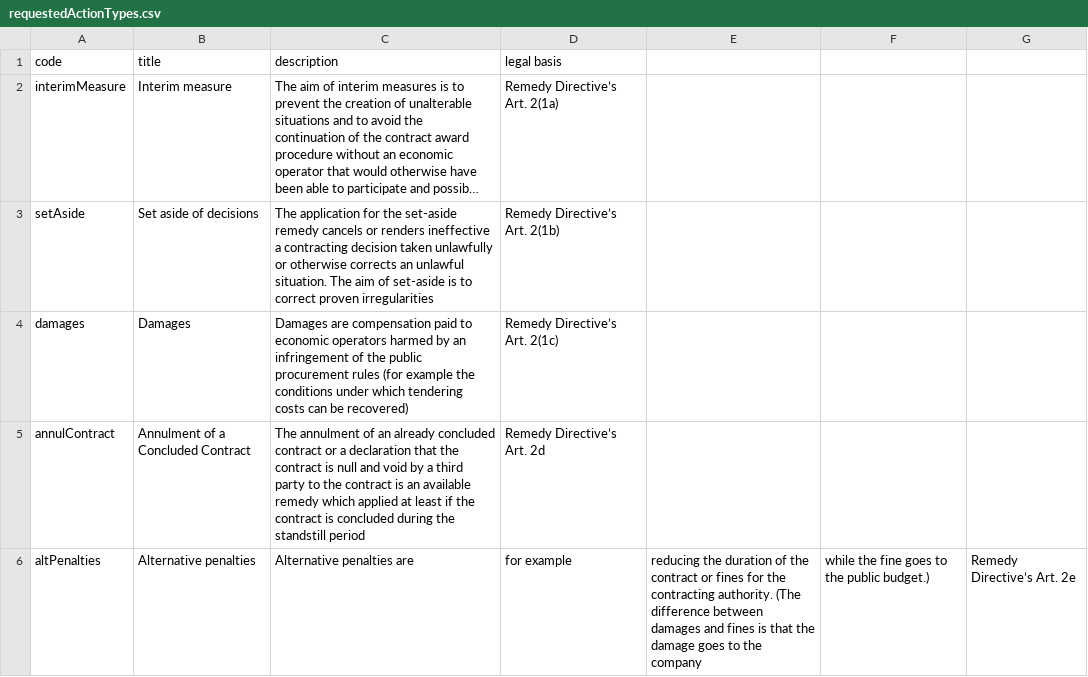
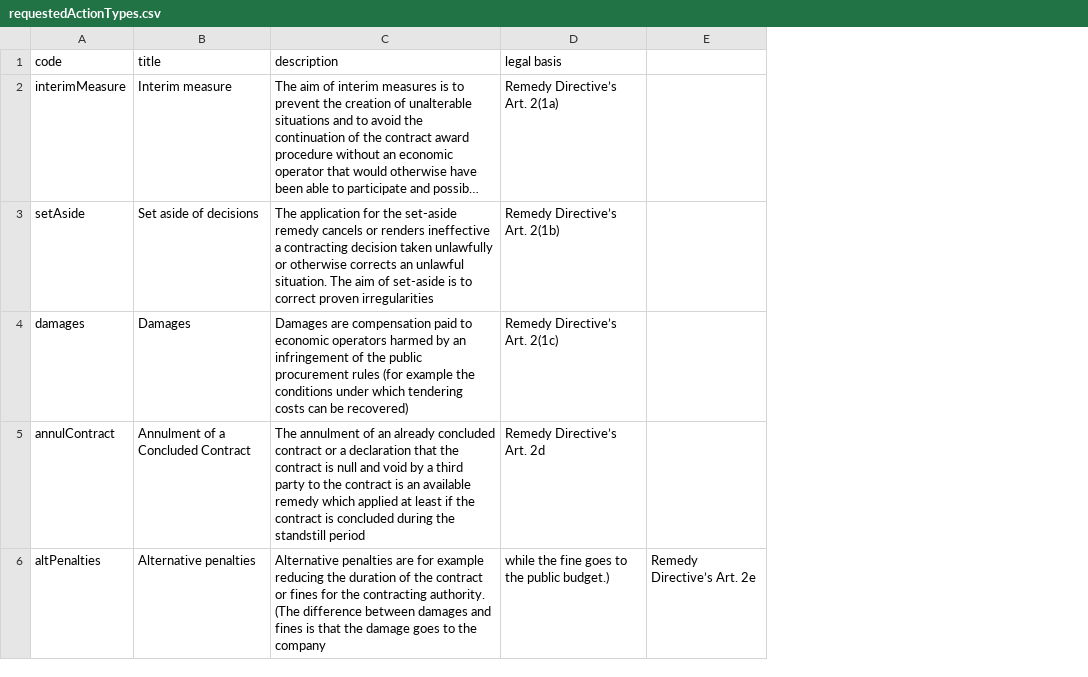
Before and after one commit to eOCDS-Extensions/eOCDS-reviewProcedures, a CSV file: codelists/requestedActionTypes.csv, drawn as a sheet; long unchanged cells end in …; the diff names each change by its address in the sheet, - before the commit and + after, or states it on an @@ line.

Commit message:
Update requestedActionTypes.csv

```diff
--- a/codelists/requestedActionTypes.csv
+++ b/codelists/requestedActionTypes.csv
-column E, row 6: reducing the duration of the contract or fines for the contracting authority. (The difference between damages and fines is that the damage goes to the company
-column F, row 6: while the fine goes to the public budget.)
-C6 (description): …penalties are
+C6 (description): …penalties are for example reducing the duration of the contract or fines for the contracting authority. (The difference between damages and fines is that the damage goes to the company
-D6 (legal basis): for example
+D6 (legal basis): while the fine goes to the public budget.)
```
